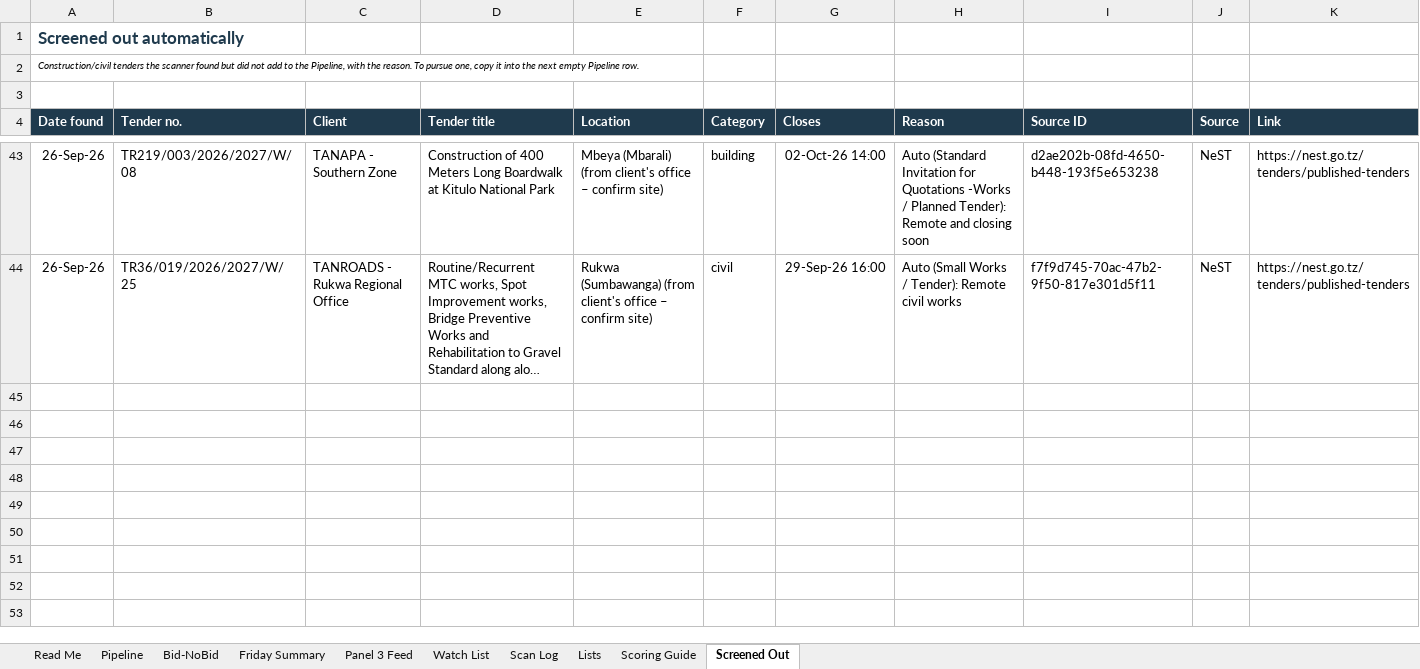
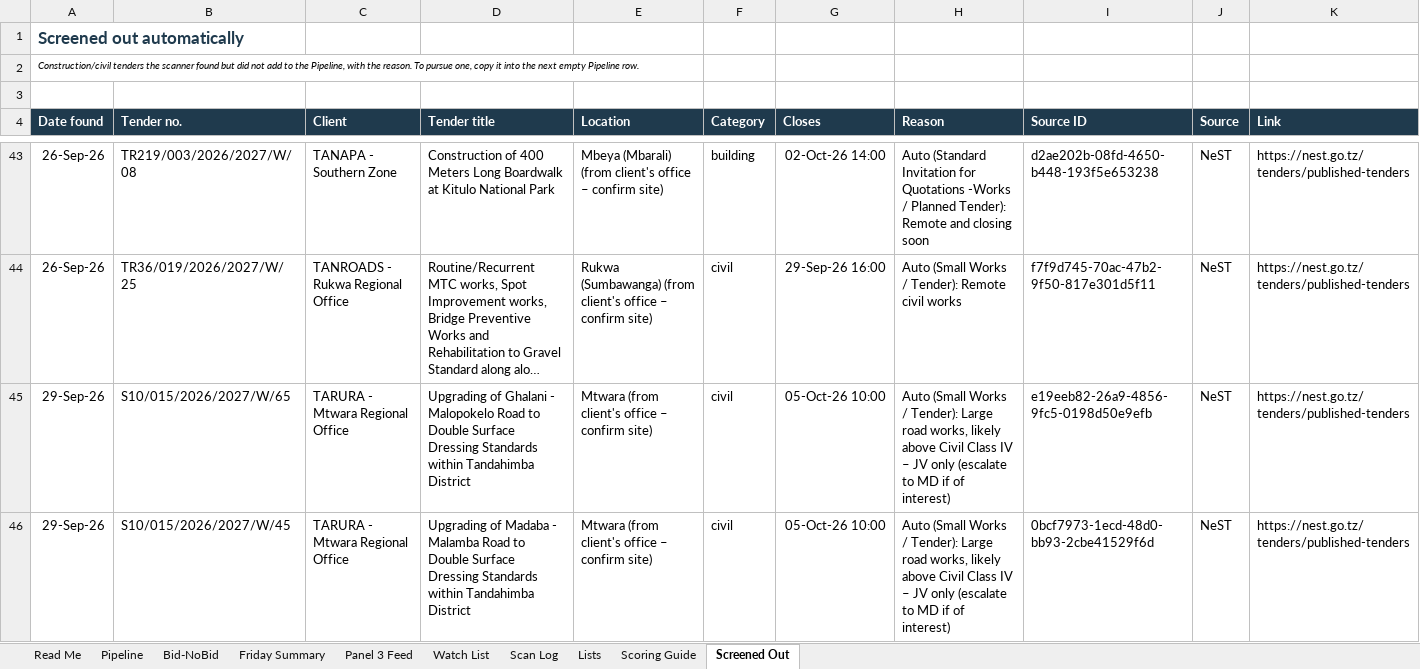
Before and after one commit to frankkashushura/nordic-tender-scanner, an Excel workbook: data/Nordic_Opportunity_Pipeline.xlsx, sheet Screened Out, drawn as a sheet; only a part is shown, gaps mark what is left out; long unchanged cells end in …; values as stored, in another font and other column widths than the file's, no borders; the diff names each change by its address in the sheet, - before the commit and + after, or states it on an @@ line.

```diff
--- a/data/Nordic_Opportunity_Pipeline.xlsx (sheet Screened Out)
+++ b/data/Nordic_Opportunity_Pipeline.xlsx (sheet Screened Out)
+row 45: 29-Sep-26 | S10/015/2026/2027/W/65 | TARURA - Mtwara Regional Office | Upgrading of Ghalani - Malopokelo Road to Double Surface Dressing Standards within Tandahimba District | Mtwara (from client's office – confirm site) | civil | 05-Oct-26 10:00 | Auto (Small Works / Tender): Large road works, likely above Civil Class IV – JV only (escalate to MD if of interest) | e19eeb82-26a9-4856-9fc5-0198d50e9efb | NeST | https://nest.go.tz/tenders/published-tenders
+row 46: 29-Sep-26 | S10/015/2026/2027/W/45 | TARURA - Mtwara Regional Office | Upgrading of Madaba - Malamba Road to Double Surface Dressing Standards within Tandahimba District | Mtwara (from client's office – confirm site) | civil | 05-Oct-26 10:00 | Auto (Small Works / Tender): Large road works, likely above Civil Class IV – JV only (escalate to MD if of interest) | 0bcf7973-1ecd-48d0-bb93-2cbe41529f6d | NeST | https://nest.go.tz/tenders/published-tenders
```
Also changed, not shown: sheet Pipeline, sheet Scan Log, sheet Bid-NoBid, 7 other files.
